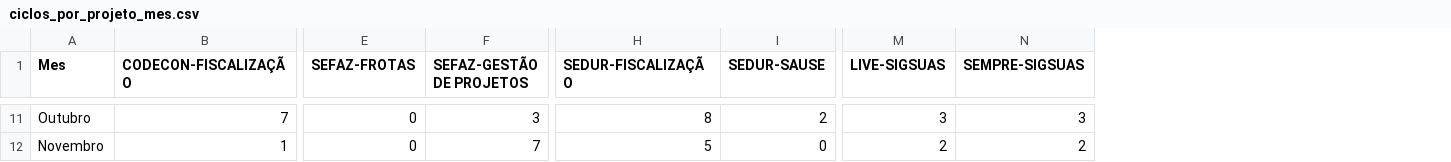
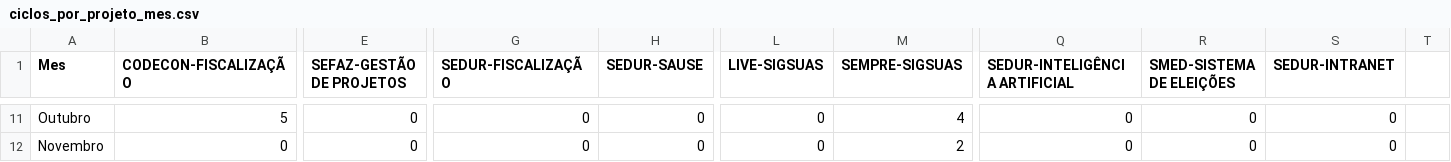
Before and after one commit to qualidadesudoeste/Retrospectiva-QA, a CSV file: client/public/ciclos_por_projeto_mes.csv, drawn as a sheet; only a part is shown, gaps mark what is left out; removed rows and columns are numbered as before the commit, all else as after; the diff covers the shown part only; the diff names each change by its address in the sheet, - before the commit and + after, or states it on an @@ line.

```diff
--- a/client/public/ciclos_por_projeto_mes.csv
+++ b/client/public/ciclos_por_projeto_mes.csv
-column E (SEFAZ-FROTAS), rows 11-12: 0 | 0
+column Q (SEDUR-INTELIGÊNCIA ARTIFICIAL), rows 11-12: 0 | 0
+column R (SMED-SISTEMA DE ELEIÇÕES), rows 11-12: 0 | 0
+column S (SEDUR-INTRANET), rows 11-12: 0 | 0
+column T, empty
-B11 (CODECON-FISCALIZAÇÃO): 7
+B11 (CODECON-FISCALIZAÇÃO): 5
-E11 (SEFAZ-GESTÃO DE PROJETOS): 3
+E11 (SEFAZ-GESTÃO DE PROJETOS): 0
-G11 (SEDUR-FISCALIZAÇÃO): 8
+G11 (SEDUR-FISCALIZAÇÃO): 0
-H11 (SEDUR-SAUSE): 2
+H11 (SEDUR-SAUSE): 0
-L11 (LIVE-SIGSUAS): 3
+L11 (LIVE-SIGSUAS): 0
-M11 (SEMPRE-SIGSUAS): 3
+M11 (SEMPRE-SIGSUAS): 4
-B12 (CODECON-FISCALIZAÇÃO): 1
+B12 (CODECON-FISCALIZAÇÃO): 0
-E12 (SEFAZ-GESTÃO DE PROJETOS): 7
+E12 (SEFAZ-GESTÃO DE PROJETOS): 0
-G12 (SEDUR-FISCALIZAÇÃO): 5
+G12 (SEDUR-FISCALIZAÇÃO): 0
-L12 (LIVE-SIGSUAS): 2
+L12 (LIVE-SIGSUAS): 0
```
Also changed, not shown: 62 edited cells elsewhere in this file, client/public/ciclos_por_sprint.csv, 1 other file.
